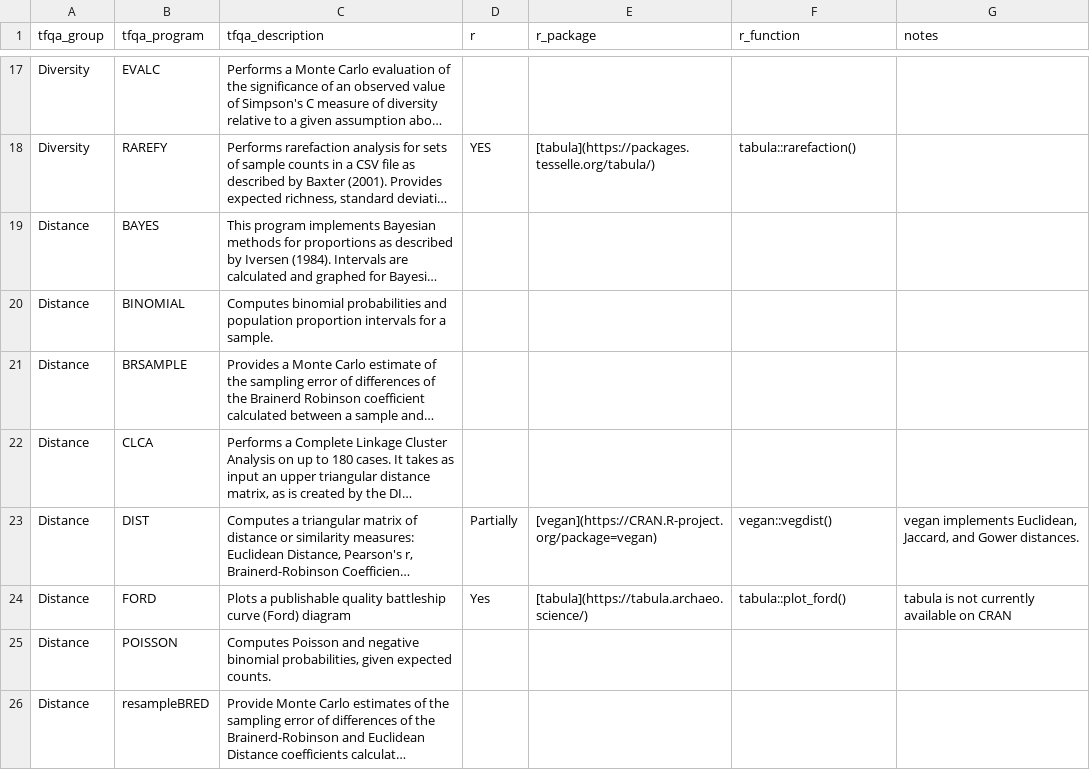
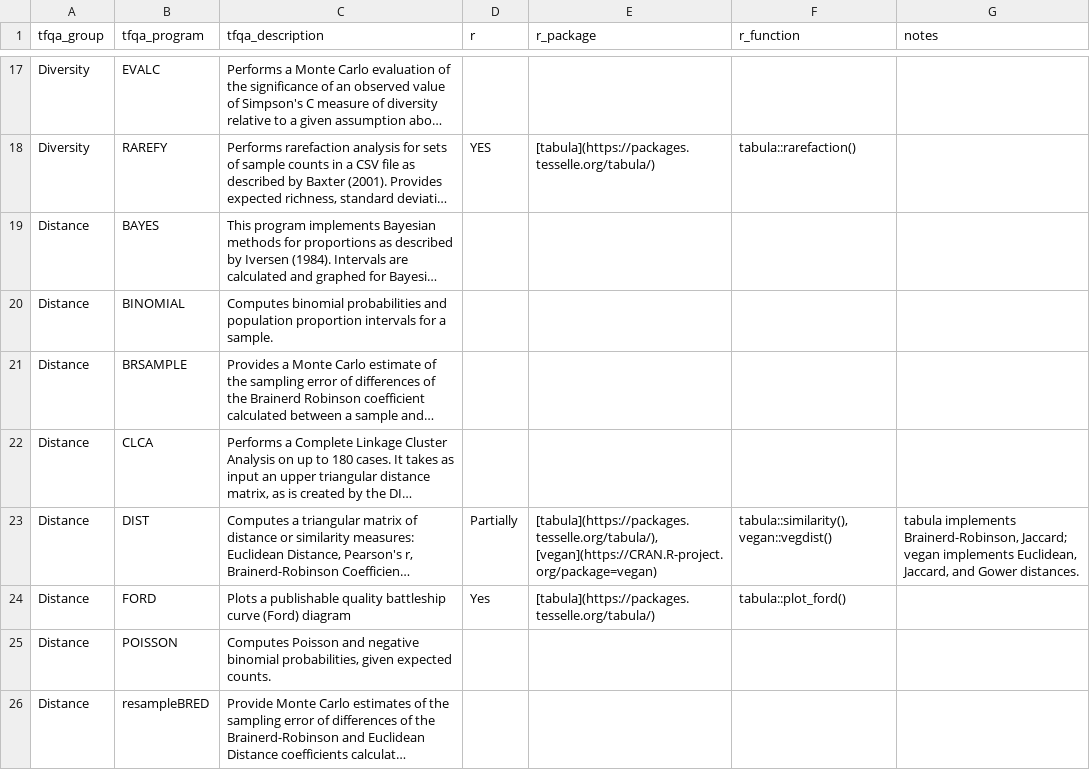
Before and after one commit to sslarch/tfqar, a CSV file: tfqar.csv, drawn as a sheet; only a part is shown, gaps mark what is left out; long unchanged cells end in …; the diff names each change by its address in the sheet, - before the commit and + after, or states it on an @@ line.

Commit message:
Update distance module (#5)

```diff
--- a/tfqar.csv
+++ b/tfqar.csv
-E23 (r_package): [vegan](https://CRAN.R-project.org/package=vegan)
+E23 (r_package): [tabula](https://packages.tesselle.org/tabula/), [vegan](https://CRAN.R-project.org/package=vegan)
-F23 (r_function): vegan::vegdist()
+F23 (r_function): tabula::similarity(), vegan::vegdist()
-G23 (notes): vegan implements…
+G23 (notes): tabula implements Brainerd-Robinson, Jaccard; vegan implements…
-E24 (r_package): [tabula](https://tabula.archaeo.science/)
+E24 (r_package): [tabula](https://packages.tesselle.org/tabula/)
-G24 (notes): tabula is not currently available on CRAN
+G24 (notes): (empty)
```
